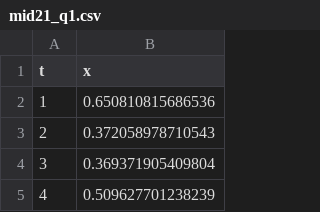
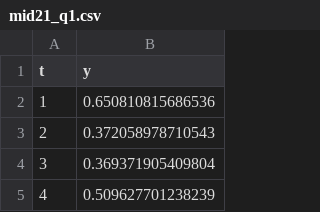
Before and after one commit to chaleampong/EE628, a CSV file: mid21_q1.csv, drawn as a sheet; only a part is shown.

Commit message:
Update mid21_q1.csv

```diff
--- a/mid21_q1.csv
+++ b/mid21_q1.csv
@@ -1,2 +1,2 @@
-"t","x"
+"t","y"
 "1",0.650810815686536
```
